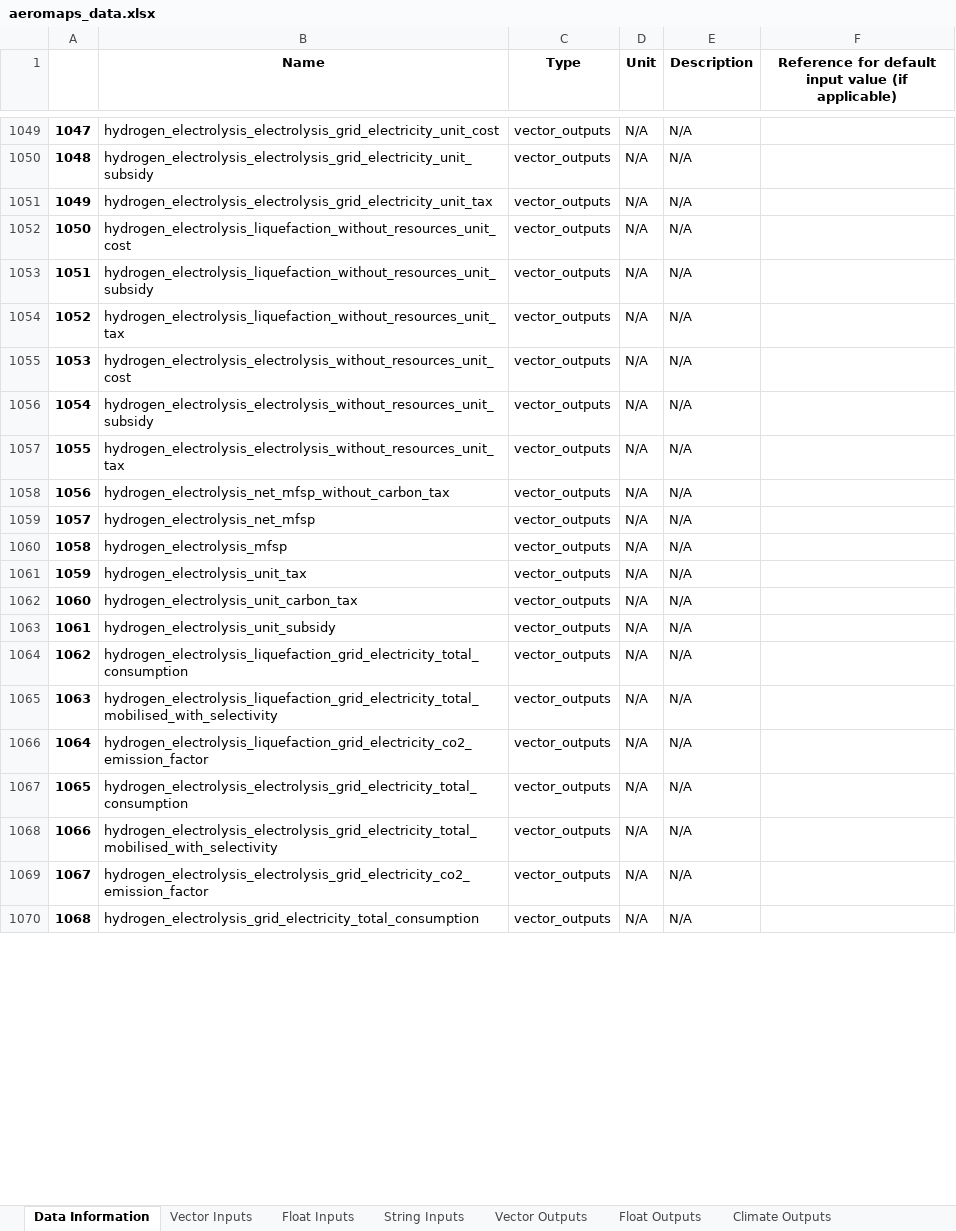
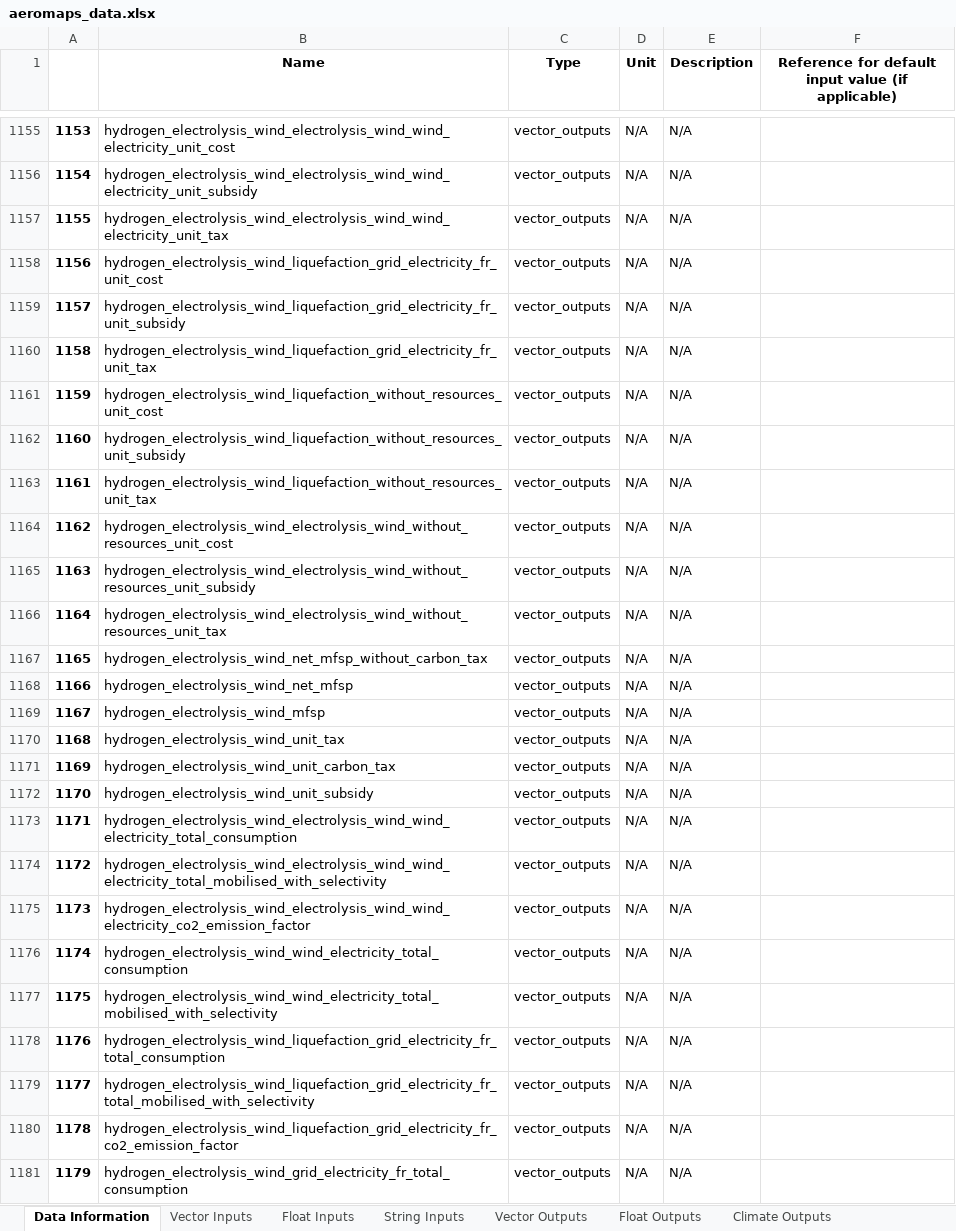
Before and after one commit to AeroMAPS/AeroMAPS, an Excel workbook: aeromaps/notebooks/tutorials/run_a_basic_calculation/aeromaps_data.xlsx, sheet Data Information, drawn as a sheet; only a part is shown, gaps mark what is left out; values as stored, in another font and other column widths than the file's, no borders; 1 other sheet too large or unreadable and not compared; addresses are those after the commit; the diff covers the shown part only; the diff names each change by its address in the sheet, - before the commit and + after, or states it on an @@ line.

Commit message:
Simple mfsp enhanced, emission factor per fuel plot enhanced, and POC config added

```diff
--- a/aeromaps/notebooks/tutorials/run_a_basic_calculation/aeromaps_data.xlsx (sheet Data Information)
+++ b/aeromaps/notebooks/tutorials/run_a_basic_calculation/aeromaps_data.xlsx (sheet Data Information)
@@ column A renumbered from row 95 down @@
-B1155 (Name): hydrogen_electrolysis_electrolysis_grid_electricity_unit_cost
+B1155 (Name): hydrogen_electrolysis_wind_electrolysis_wind_wind_electricity_unit_cost
-B1156 (Name): hydrogen_electrolysis_electrolysis_grid_electricity_unit_subsidy
+B1156 (Name): hydrogen_electrolysis_wind_electrolysis_wind_wind_electricity_unit_subsidy
-B1157 (Name): hydrogen_electrolysis_electrolysis_grid_electricity_unit_tax
+B1157 (Name): hydrogen_electrolysis_wind_electrolysis_wind_wind_electricity_unit_tax
+row 1158: 1156 | hydrogen_electrolysis_wind_liquefaction_grid_electricity_fr_unit_cost | vector_outputs | N/A | N/A
+row 1159: 1157 | hydrogen_electrolysis_wind_liquefaction_grid_electricity_fr_unit_subsidy | vector_outputs | N/A | N/A
+row 1160: 1158 | hydrogen_electrolysis_wind_liquefaction_grid_electricity_fr_unit_tax | vector_outputs | N/A | N/A
-B1161 (Name): hydrogen_electrolysis_liquefaction_without_resources_unit_cost
+B1161 (Name): hydrogen_electrolysis_wind_liquefaction_without_resources_unit_cost
-B1162 (Name): hydrogen_electrolysis_liquefaction_without_resources_unit_subsidy
+B1162 (Name): hydrogen_electrolysis_wind_liquefaction_without_resources_unit_subsidy
-B1163 (Name): hydrogen_electrolysis_liquefaction_without_resources_unit_tax
+B1163 (Name): hydrogen_electrolysis_wind_liquefaction_without_resources_unit_tax
-B1164 (Name): hydrogen_electrolysis_electrolysis_without_resources_unit_cost
+B1164 (Name): hydrogen_electrolysis_wind_electrolysis_wind_without_resources_unit_cost
-B1165 (Name): hydrogen_electrolysis_electrolysis_without_resources_unit_subsidy
+B1165 (Name): hydrogen_electrolysis_wind_electrolysis_wind_without_resources_unit_subsidy
-B1166 (Name): hydrogen_electrolysis_electrolysis_without_resources_unit_tax
+B1166 (Name): hydrogen_electrolysis_wind_electrolysis_wind_without_resources_unit_tax
-B1167 (Name): hydrogen_electrolysis_net_mfsp_without_carbon_tax
+B1167 (Name): hydrogen_electrolysis_wind_net_mfsp_without_carbon_tax
-B1168 (Name): hydrogen_electrolysis_net_mfsp
+B1168 (Name): hydrogen_electrolysis_wind_net_mfsp
-B1169 (Name): hydrogen_electrolysis_mfsp
+B1169 (Name): hydrogen_electrolysis_wind_mfsp
-B1170 (Name): hydrogen_electrolysis_unit_tax
+B1170 (Name): hydrogen_electrolysis_wind_unit_tax
-B1171 (Name): hydrogen_electrolysis_unit_carbon_tax
+B1171 (Name): hydrogen_electrolysis_wind_unit_carbon_tax
-B1172 (Name): hydrogen_electrolysis_unit_subsidy
+B1172 (Name): hydrogen_electrolysis_wind_unit_subsidy
-B1173 (Name): hydrogen_electrolysis_liquefaction_grid_electricity_total_consumption
+B1173 (Name): hydrogen_electrolysis_wind_electrolysis_wind_wind_electricity_total_consumption
-B1174 (Name): hydrogen_electrolysis_liquefaction_grid_electricity_total_mobilised_with_selectivity
+B1174 (Name): hydrogen_electrolysis_wind_electrolysis_wind_wind_electricity_total_mobilised_with_selectivity
-B1175 (Name): hydrogen_electrolysis_liquefaction_grid_electricity_co2_emission_factor
+B1175 (Name): hydrogen_electrolysis_wind_electrolysis_wind_wind_electricity_co2_emission_factor
-B1176 (Name): hydrogen_electrolysis_electrolysis_grid_electricity_total_consumption
+B1176 (Name): hydrogen_electrolysis_wind_wind_electricity_total_consumption
-B1177 (Name): hydrogen_electrolysis_electrolysis_grid_electricity_total_mobilised_with_selectivity
+B1177 (Name): hydrogen_electrolysis_wind_wind_electricity_total_mobilised_with_selectivity
+row 1178: 1176 | hydrogen_electrolysis_wind_liquefaction_grid_electricity_fr_total_consumption | vector_outputs | N/A | N/A
+row 1179: 1177 | hydrogen_electrolysis_wind_liquefaction_grid_electricity_fr_total_mobilised_with_selectivity | vector_outputs | N/A | N/A
-B1180 (Name): hydrogen_electrolysis_electrolysis_grid_electricity_co2_emission_factor
+B1180 (Name): hydrogen_electrolysis_wind_liquefaction_grid_electricity_fr_co2_emission_factor
-B1181 (Name): hydrogen_electrolysis_grid_electricity_total_consumption
+B1181 (Name): hydrogen_electrolysis_wind_grid_electricity_fr_total_consumption
```
Also changed, not shown: 137 added rows, 12 removed rows, 62 moved rows and 95 edited cells elsewhere in this sheet, sheet Climate Outputs, sheet Float Inputs, sheet String Inputs, sheet Float Outputs, 11 other files.
